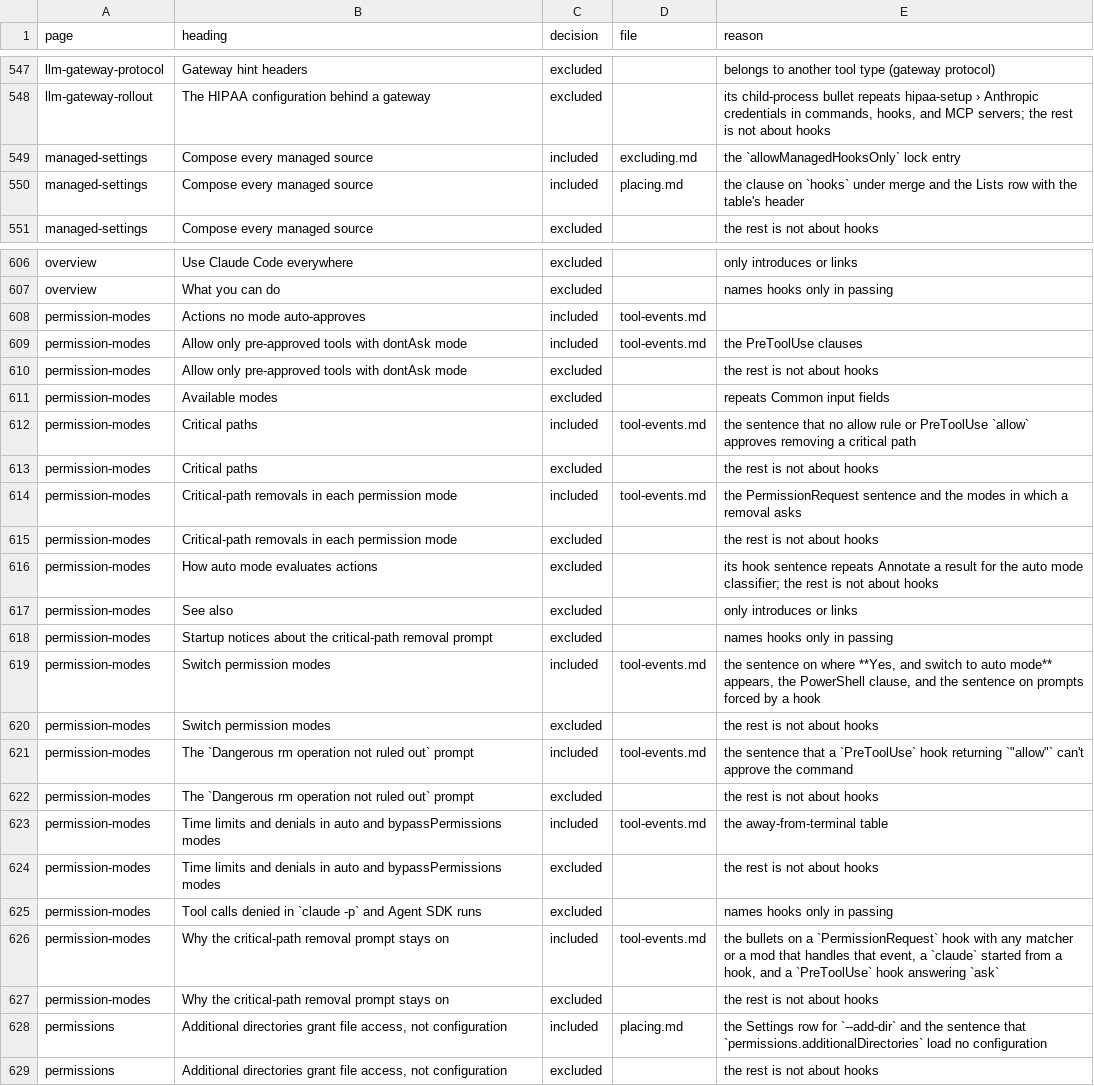
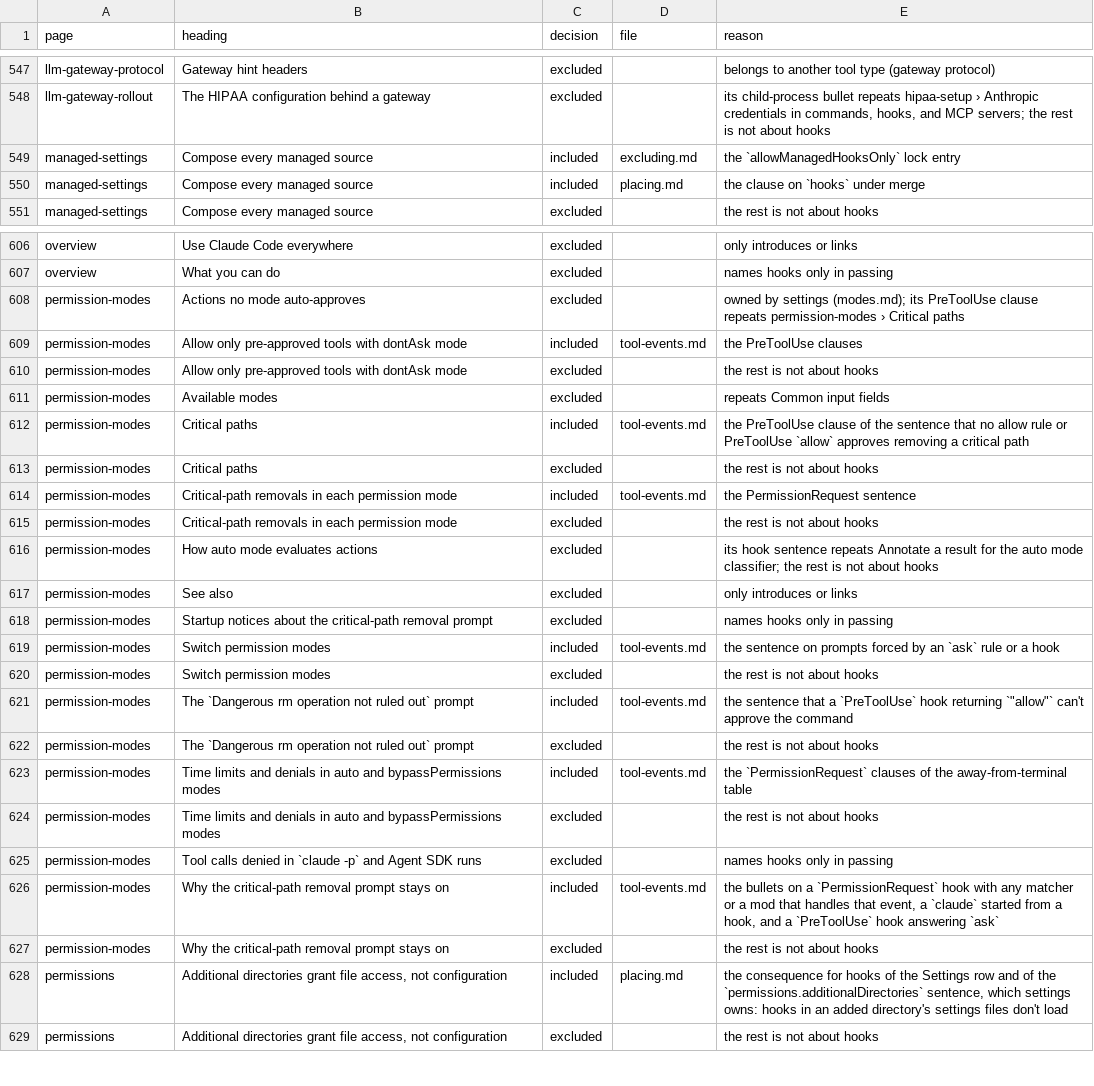
Before and after one commit to jakec-dev/jakec-dev-marketplace, a TSV file: maintenance/ledger/hooks.tsv, drawn as a sheet; only a part is shown, gaps mark what is left out; the diff covers the shown part only.

```diff
--- a/maintenance/ledger/hooks.tsv
+++ b/maintenance/ledger/hooks.tsv
@@ -549,3 +549,3 @@ llm-gateway-rollout	The HIPAA configuration behind a gateway	excluded		its child
 managed-settings	Compose every managed source	included	excluding.md	the `allowManagedHooksOnly` lock entry
-managed-settings	Compose every managed source	included	placing.md	the clause on `hooks` under merge and the Lists row with the table's header
+managed-settings	Compose every managed source	included	placing.md	the clause on `hooks` under merge
 managed-settings	Compose every managed source	excluded		the rest is not about hooks
@@ -607,3 +607,3 @@ overview	Use Claude Code everywhere	excluded		only introduces or links
 overview	What you can do	excluded		names hooks only in passing
-permission-modes	Actions no mode auto-approves	included	tool-events.md	
+permission-modes	Actions no mode auto-approves	excluded		owned by settings (modes.md); its PreToolUse clause repeats permission-modes › Critical paths
 permission-modes	Allow only pre-approved tools with dontAsk mode	included	tool-events.md	the PreToolUse clauses
@@ -611,5 +611,5 @@ permission-modes	Allow only pre-approved tools with dontAsk mode	excluded		the r
 permission-modes	Available modes	excluded		repeats Common input fields
-permission-modes	Critical paths	included	tool-events.md	the sentence that no allow rule or PreToolUse `allow` approves removing a critical path
+permission-modes	Critical paths	included	tool-events.md	the PreToolUse clause of the sentence that no allow rule or PreToolUse `allow` approves removing a critical path
 permission-modes	Critical paths	excluded		the rest is not about hooks
-permission-modes	Critical-path removals in each permission mode	included	tool-events.md	the PermissionRequest sentence and the modes in which a removal asks
+permission-modes	Critical-path removals in each permission mode	included	tool-events.md	the PermissionRequest sentence
 permission-modes	Critical-path removals in each permission mode	excluded		the rest is not about hooks
@@ -618,3 +618,3 @@ permission-modes	See also	excluded		only introduces or links
 permission-modes	Startup notices about the critical-path removal prompt	excluded		names hooks only in passing
-permission-modes	Switch permission modes	included	tool-events.md	the sentence on where **Yes, and switch to auto mode** appears, the PowerShell clause, and the sentence on prompts forced by a hook
+permission-modes	Switch permission modes	included	tool-events.md	the sentence on prompts forced by an `ask` rule or a hook
 permission-modes	Switch permission modes	excluded		the rest is not about hooks
@@ -622,3 +622,3 @@ permission-modes	The `Dangerous rm operation not ruled out` prompt	included	tool
 permission-modes	The `Dangerous rm operation not ruled out` prompt	excluded		the rest is not about hooks
-permission-modes	Time limits and denials in auto and bypassPermissions modes	included	tool-events.md	the away-from-terminal table
+permission-modes	Time limits and denials in auto and bypassPermissions modes	included	tool-events.md	the `PermissionRequest` clauses of the away-from-terminal table
 permission-modes	Time limits and denials in auto and bypassPermissions modes	excluded		the rest is not about hooks
@@ -627,3 +627,3 @@ permission-modes	Why the critical-path removal prompt stays on	included	tool-eve
 permission-modes	Why the critical-path removal prompt stays on	excluded		the rest is not about hooks
-permissions	Additional directories grant file access, not configuration	included	placing.md	the Settings row for `--add-dir` and the sentence that `permissions.additionalDirectories` load no configuration
+permissions	Additional directories grant file access, not configuration	included	placing.md	the consequence for hooks of the Settings row and of the `permissions.additionalDirectories` sentence, which settings owns: hooks in an added directory's settings files don't load
 permissions	Additional directories grant file access, not configuration	excluded		the rest is not about hooks
```
Also changed, not shown: 1 removed row and 9 edited cells elsewhere in this file, maintenance/ledger/guidance.tsv, maintenance/ledger/instructions.tsv, 27 other files.
